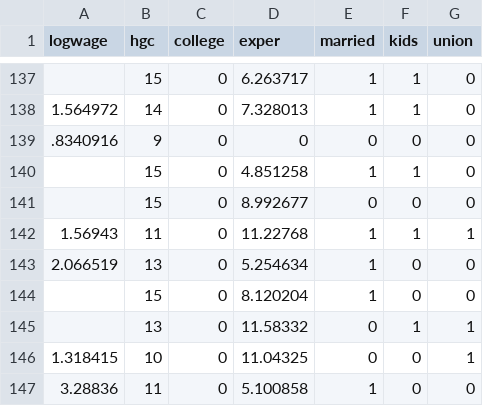
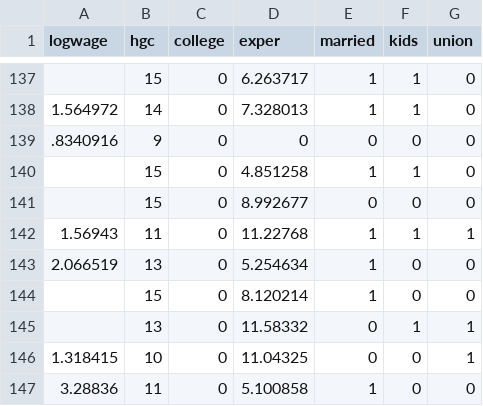
Before and after one commit to tyleransom/DScourseS21, a CSV file: ProblemSets/PS12/wages12.csv, drawn as a sheet; only a part is shown, gaps mark what is left out.

```diff
--- a/ProblemSets/PS12/wages12.csv
+++ b/ProblemSets/PS12/wages12.csv
@@ -143,3 +143,3 @@ logwage,hgc,college,exper,married,kids,union
 2.066519,13,0,5.254634,1,0,0
-,15,0,8.120204,1,0,0
+,15,0,8.120214,1,0,0
 ,13,0,11.58332,0,1,1
```
Also changed, not shown: 36 other files.
